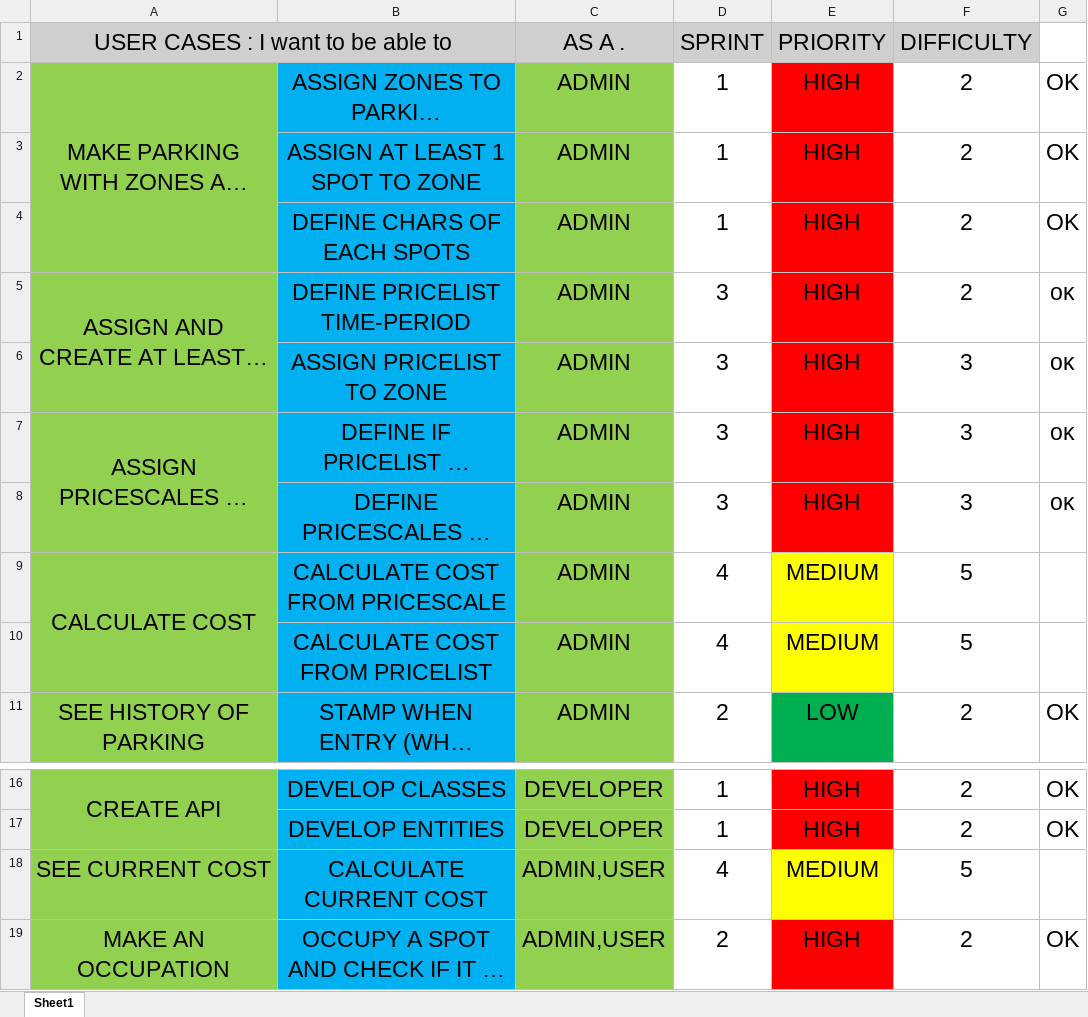
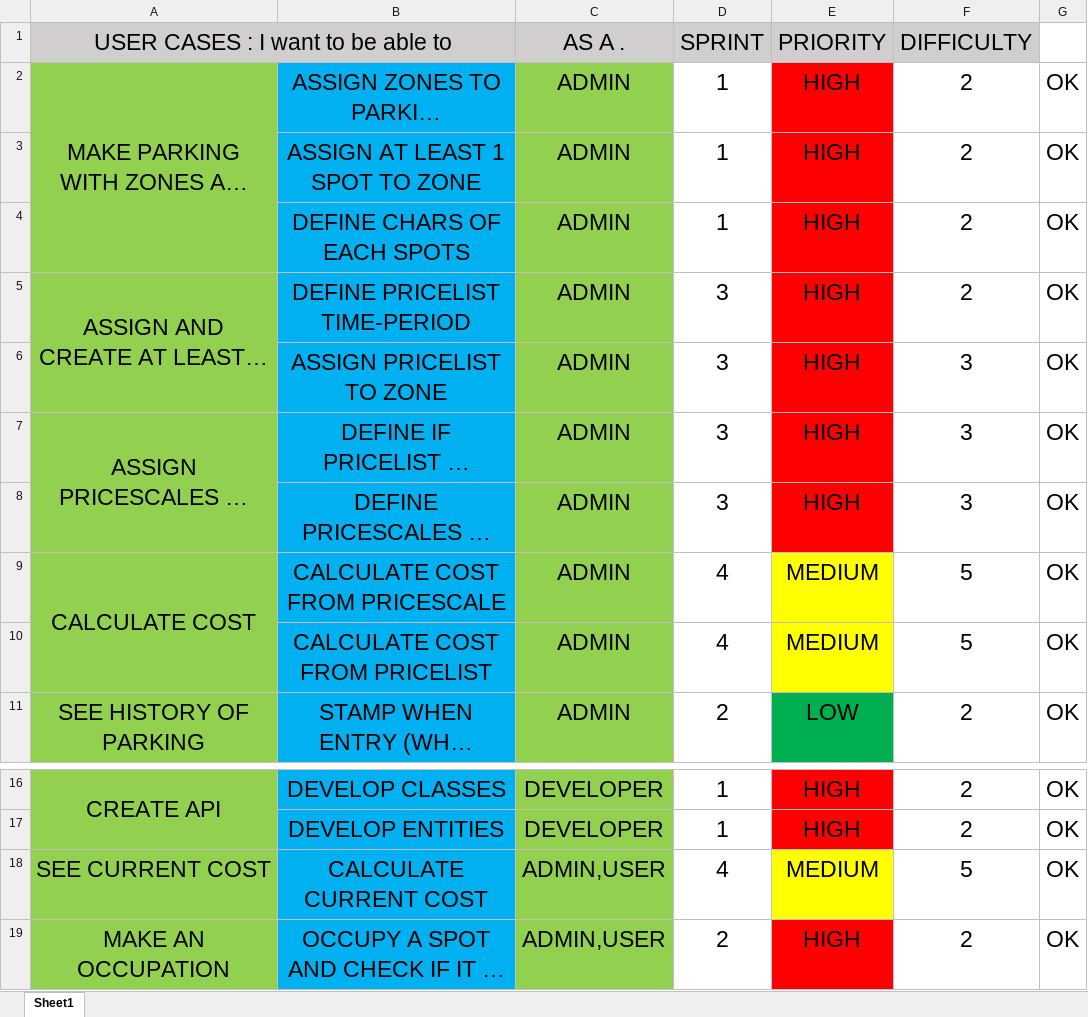
Before and after one commit to konosrasko/SpringParking, an Excel workbook: USER_CASES_PARKING.xlsx, sheet Sheet1, drawn as a sheet; only a part is shown, gaps mark what is left out; long unchanged cells end in …; values as stored, in another font and other column widths than the file's, no borders; the diff names each change by its address in the sheet, - before the commit and + after, or states it on an @@ line.

```diff
--- a/USER_CASES_PARKING.xlsx (sheet Sheet1)
+++ b/USER_CASES_PARKING.xlsx (sheet Sheet1)
-G5:G8: οκ
+G5:G8: OK
-G9:G10: (empty)
+G9:G10: OK
-G18: (empty)
+G18: OK
```
Also changed, not shown: 6 other files.
